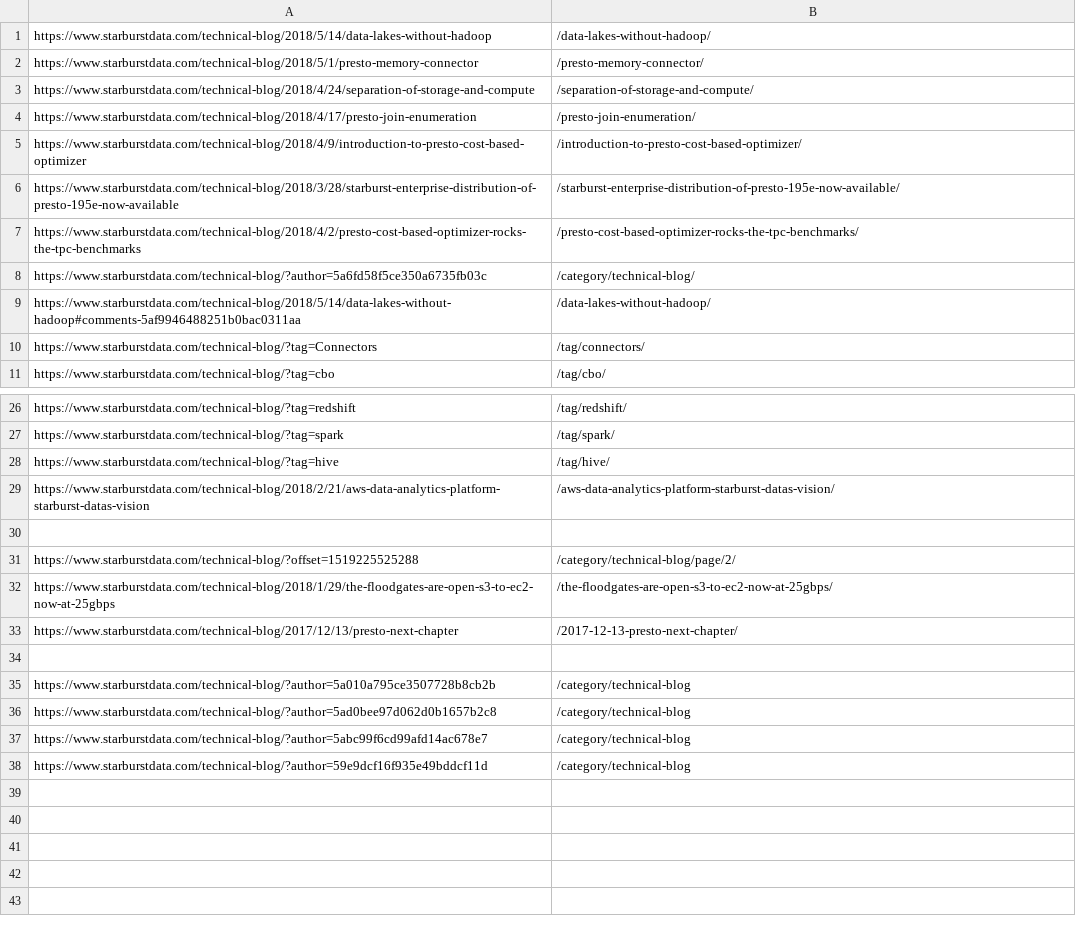
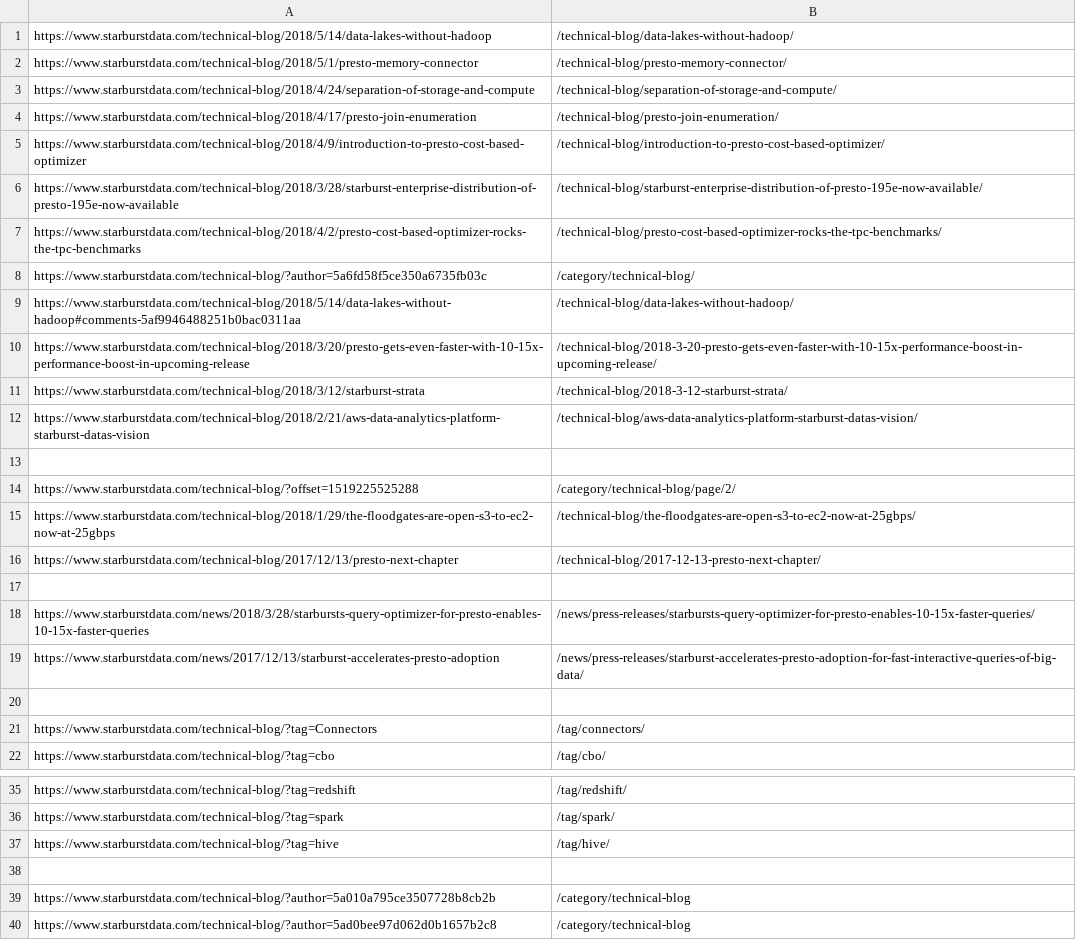
Before and after one commit to se2/starburstdata, a CSV file: themes/starburstdata-theme/export/redirection/blog.csv, drawn as a sheet; only a part is shown, gaps mark what is left out; the shorter side is filled out with more unchanged rows; the diff covers the shown part only.

```diff
--- a/themes/starburstdata-theme/export/redirection/blog.csv
+++ b/themes/starburstdata-theme/export/redirection/blog.csv
@@ -1,10 +1,21 @@
-"https://www.starburstdata.com/technical-blog/2018/5/14/data-lakes-without-hadoop","/data-lakes-without-hadoop/"
-"https://www.starburstdata.com/technical-blog/2018/5/1/presto-memory-connector","/presto-memory-connector/"
-"https://www.starburstdata.com/technical-blog/2018/4/24/separation-of-storage-and-compute","/separation-of-storage-and-compute/"
-"https://www.starburstdata.com/technical-blog/2018/4/17/presto-join-enumeration","/presto-join-enumeration/"
-"https://www.starburstdata.com/technical-blog/2018/4/9/introduction-to-presto-cost-based-optimizer","/introduction-to-presto-cost-based-optimizer/"
-"https://www.starburstdata.com/technical-blog/2018/3/28/starburst-enterprise-distribution-of-presto-195e-now-available","/starburst-enterprise-distribution-of-presto-195e-now-available/"
-"https://www.starburstdata.com/technical-blog/2018/4/2/presto-cost-based-optimizer-rocks-the-tpc-benchmarks","/presto-cost-based-optimizer-rocks-the-tpc-benchmarks/"
+"https://www.starburstdata.com/technical-blog/2018/5/14/data-lakes-without-hadoop","/technical-blog/data-lakes-without-hadoop/"
+"https://www.starburstdata.com/technical-blog/2018/5/1/presto-memory-connector","/technical-blog/presto-memory-connector/"
+"https://www.starburstdata.com/technical-blog/2018/4/24/separation-of-storage-and-compute","/technical-blog/separation-of-storage-and-compute/"
+"https://www.starburstdata.com/technical-blog/2018/4/17/presto-join-enumeration","/technical-blog/presto-join-enumeration/"
+"https://www.starburstdata.com/technical-blog/2018/4/9/introduction-to-presto-cost-based-optimizer","/technical-blog/introduction-to-presto-cost-based-optimizer/"
+"https://www.starburstdata.com/technical-blog/2018/3/28/starburst-enterprise-distribution-of-presto-195e-now-available","/technical-blog/starburst-enterprise-distribution-of-presto-195e-now-available/"
+"https://www.starburstdata.com/technical-blog/2018/4/2/presto-cost-based-optimizer-rocks-the-tpc-benchmarks","/technical-blog/presto-cost-based-optimizer-rocks-the-tpc-benchmarks/"
 "https://www.starburstdata.com/technical-blog/?author=5a6fd58f5ce350a6735fb03c","/category/technical-blog/"
-"https://www.starburstdata.com/technical-blog/2018/5/14/data-lakes-without-hadoop#comments-5af9946488251b0bac0311aa","/data-lakes-without-hadoop/"
+"https://www.starburstdata.com/technical-blog/2018/5/14/data-lakes-without-hadoop#comments-5af9946488251b0bac0311aa","/technical-blog/data-lakes-without-hadoop/"
+"https://www.starburstdata.com/technical-blog/2018/3/20/presto-gets-even-faster-with-10-15x-performance-boost-in-upcoming-release","/technical-blog/2018-3-20-presto-gets-even-faster-with-10-15x-performance-boost-in-upcoming-release/"
+"https://www.starburstdata.com/technical-blog/2018/3/12/starburst-strata","/technical-blog/2018-3-12-starburst-strata/"
+"https://www.starburstdata.com/technical-blog/2018/2/21/aws-data-analytics-platform-starburst-datas-vision","/technical-blog/aws-data-analytics-platform-starburst-datas-vision/"
+
+"https://www.starburstdata.com/technical-blog/?offset=1519225525288","/category/technical-blog/page/2/"
+"https://www.starburstdata.com/technical-blog/2018/1/29/the-floodgates-are-open-s3-to-ec2-now-at-25gbps","/technical-blog/the-floodgates-are-open-s3-to-ec2-now-at-25gbps/"
+"https://www.starburstdata.com/technical-blog/2017/12/13/presto-next-chapter","/technical-blog/2017-12-13-presto-next-chapter/"
+
+"https://www.starburstdata.com/news/2018/3/28/starbursts-query-optimizer-for-presto-enables-10-15x-faster-queries","/news/press-releases/starbursts-query-optimizer-for-presto-enables-10-15x-faster-queries/"
+"https://www.starburstdata.com/news/2017/12/13/starburst-accelerates-presto-adoption","/news/press-releases/starburst-accelerates-presto-adoption-for-fast-interactive-queries-of-big-data/"
+
 "https://www.starburstdata.com/technical-blog/?tag=Connectors","/tag/connectors/"
@@ -28,7 +37,2 @@
 "https://www.starburstdata.com/technical-blog/?tag=hive","/tag/hive/"
-"https://www.starburstdata.com/technical-blog/2018/2/21/aws-data-analytics-platform-starburst-datas-vision","/aws-data-analytics-platform-starburst-datas-vision/"
-
-"https://www.starburstdata.com/technical-blog/?offset=1519225525288","/category/technical-blog/page/2/"
-"https://www.starburstdata.com/technical-blog/2018/1/29/the-floodgates-are-open-s3-to-ec2-now-at-25gbps","/the-floodgates-are-open-s3-to-ec2-now-at-25gbps/"
-"https://www.starburstdata.com/technical-blog/2017/12/13/presto-next-chapter","/2017-12-13-presto-next-chapter/"
 
```
Also changed, not shown: 2 removed rows elsewhere in this file, themes/starburstdata-theme/export/redirection/general.csv, 3 other files.
